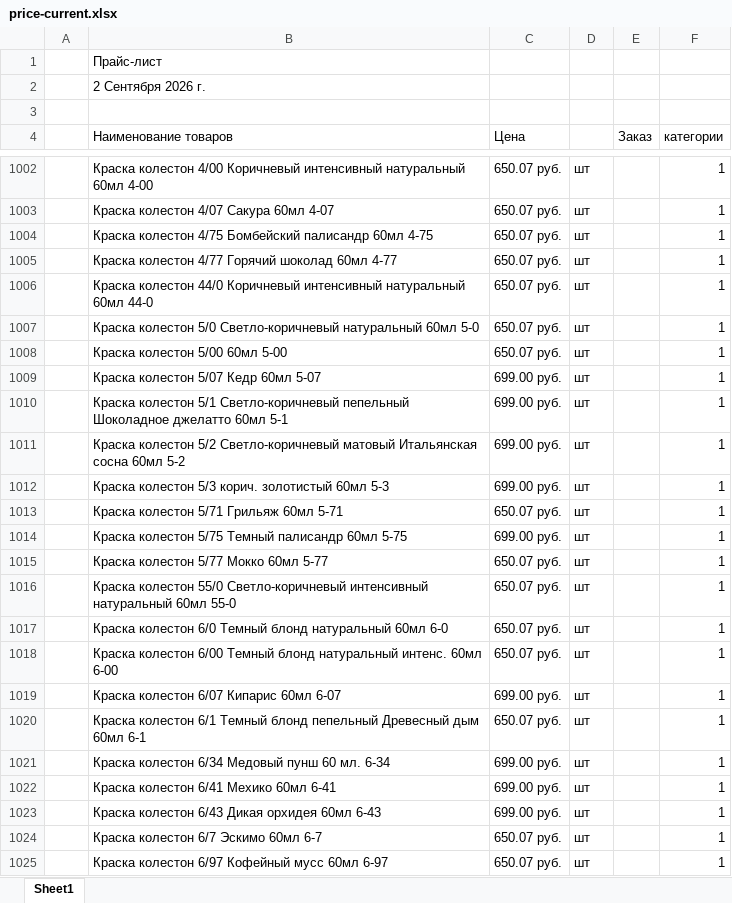
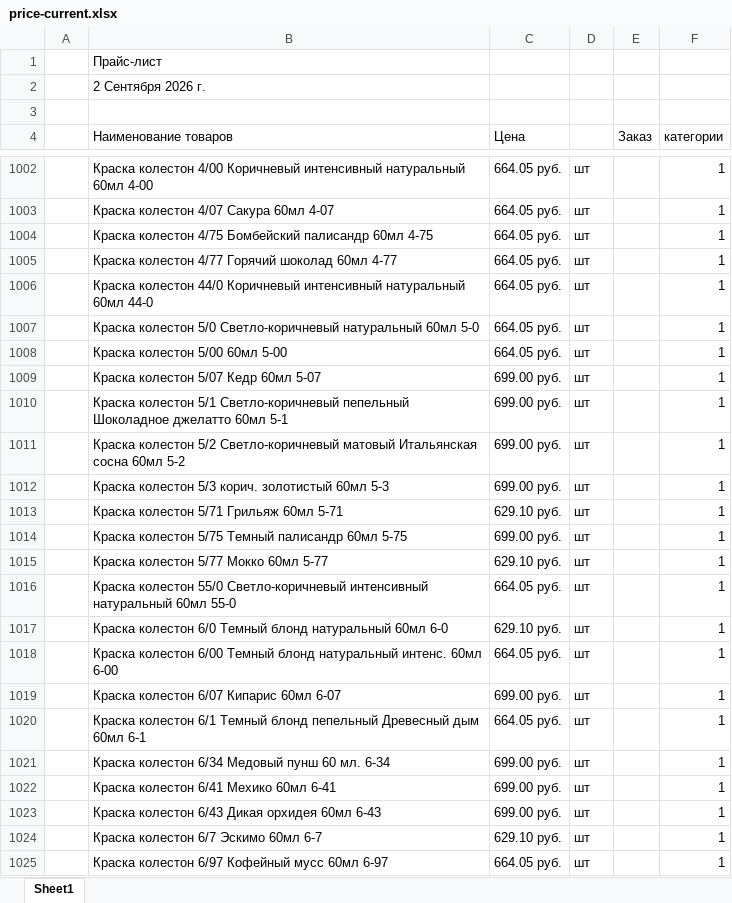
Before and after one commit to aiodoggmd/zilma-site, an Excel workbook: public/prices/price-current.xlsx, sheet Sheet1, drawn as a sheet; only a part is shown, gaps mark what is left out; values as stored, in another font and other column widths than the file's, no cell formats; the diff covers the shown part only; the diff names each change by its address in the sheet, - before the commit and + after, or states it on an @@ line.

```diff
--- a/public/prices/price-current.xlsx (sheet Sheet1)
+++ b/public/prices/price-current.xlsx (sheet Sheet1)
-C1002:C1008 (Цена): 650.07 руб.
+C1002:C1008 (Цена): 664.05 руб.
-C1013 (Цена): 650.07 руб.
+C1013 (Цена): 629.10 руб.
-C1015 (Цена): 650.07 руб.
+C1015 (Цена): 629.10 руб.
-C1016 (Цена): 650.07 руб.
+C1016 (Цена): 664.05 руб.
-C1017 (Цена): 650.07 руб.
+C1017 (Цена): 629.10 руб.
-C1018 (Цена): 650.07 руб.
+C1018 (Цена): 664.05 руб.
-C1020 (Цена): 650.07 руб.
+C1020 (Цена): 664.05 руб.
-C1024 (Цена): 650.07 руб.
+C1024 (Цена): 629.10 руб.
-C1025 (Цена): 650.07 руб.
+C1025 (Цена): 664.05 руб.
```
Also changed, not shown: 253 edited cells and merged cells elsewhere in this sheet, cell formats, 2 other files.
